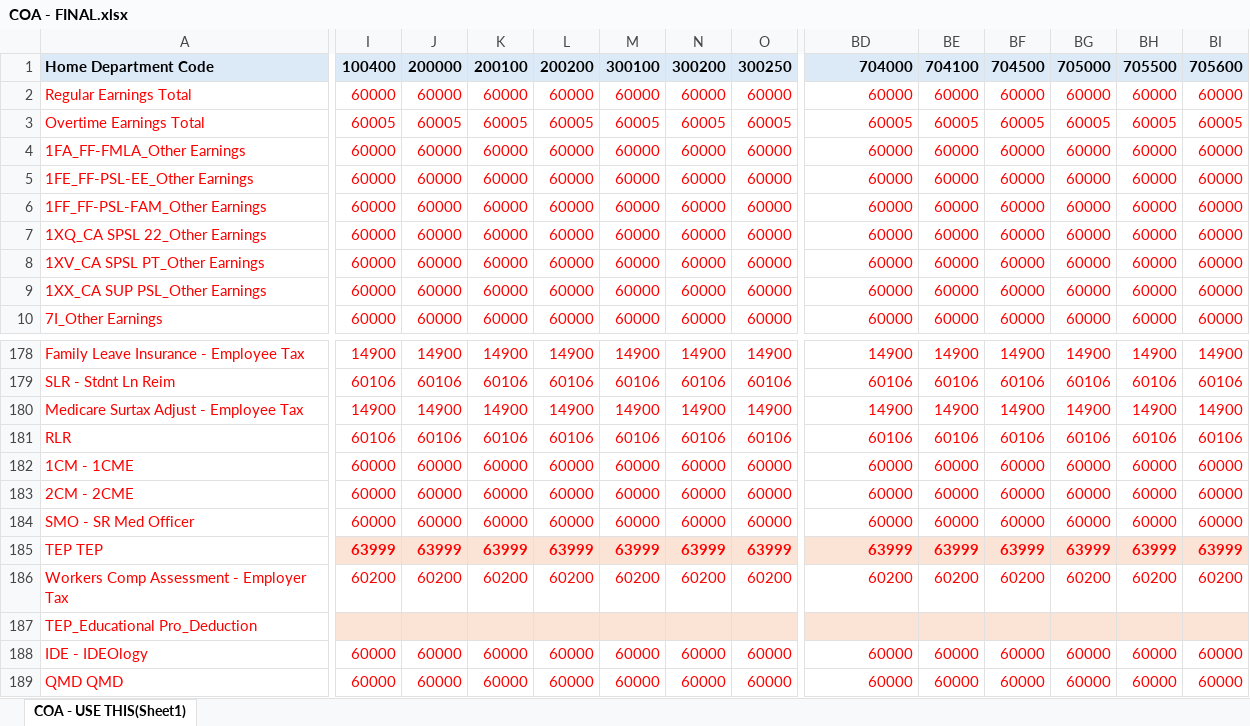
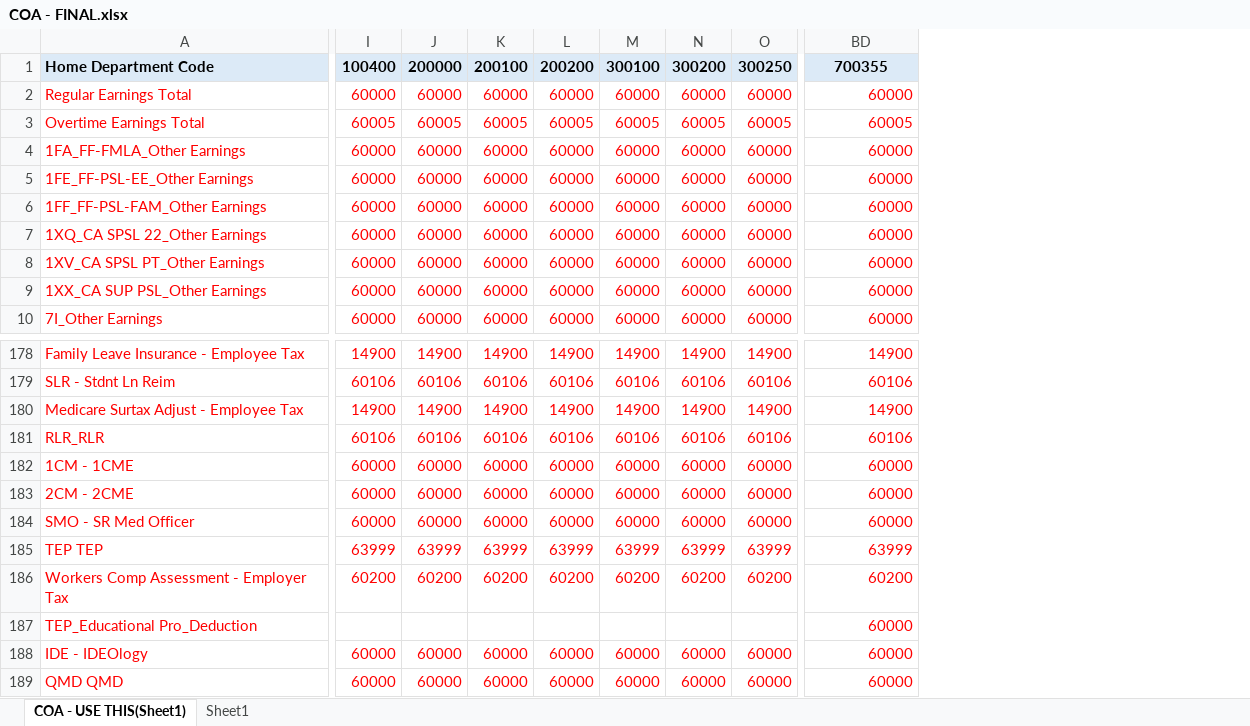
Before and after one commit to rukus05/TOI, an Excel workbook: Payroll/COA - FINAL.xlsx, sheet COA - USE THIS(Sheet1), drawn as a sheet; only a part is shown, gaps mark what is left out; values as stored, in another font and other column widths than the file's, no borders; the diff covers the shown part only; the diff names each change by its address in the sheet, - before the commit and + after, or states it on an @@ line.

```diff
--- a/Payroll/COA - FINAL.xlsx (sheet COA - USE THIS(Sheet1))
+++ b/Payroll/COA - FINAL.xlsx (sheet COA - USE THIS(Sheet1))
+sheet tab: Sheet1
@@ column BE hidden, rows 1-10: 704100 | 60000 | 60005 | 60000 | 60000 | 60000 | 60000 | 60000 | 60000 | 60000; rows 178-189: 14900 | 60106 | 14900 | 60106 | 60000 | 60000 | 60000 | 63999 | 60200 |  | 60000 | 60000 @@
@@ column BF hidden, rows 1-10: 704500 | 60000 | 60005 | 60000 | 60000 | 60000 | 60000 | 60000 | 60000 | 60000; rows 178-189: 14900 | 60106 | 14900 | 60106 | 60000 | 60000 | 60000 | 63999 | 60200 |  | 60000 | 60000 @@
@@ column BG hidden, rows 1-10: 705000 | 60000 | 60005 | 60000 | 60000 | 60000 | 60000 | 60000 | 60000 | 60000; rows 178-189: 14900 | 60106 | 14900 | 60106 | 60000 | 60000 | 60000 | 63999 | 60200 |  | 60000 | 60000 @@
@@ column BH hidden, rows 1-10: 705500 | 60000 | 60005 | 60000 | 60000 | 60000 | 60000 | 60000 | 60000 | 60000; rows 178-189: 14900 | 60106 | 14900 | 60106 | 60000 | 60000 | 60000 | 63999 | 60200 |  | 60000 | 60000 @@
@@ column BI hidden, rows 1-10: 705600 | 60000 | 60005 | 60000 | 60000 | 60000 | 60000 | 60000 | 60000 | 60000; rows 178-189: 14900 | 60106 | 14900 | 60106 | 60000 | 60000 | 60000 | 63999 | 60200 |  | 60000 | 60000 @@
-BD1: 704000
+BD1: 700355
-BD1 alignment: right
+BD1 alignment: center
-A181: RLR
+A181: RLR_RLR
@@ I185:BD185 fill: #FBE3D6 → none, bold: on → off @@
-I187:BD187 fill: #FBE3D6
+I187:BD187 fill: none
-BD187: (empty)
+BD187: 60000
```
Also changed, not shown: cell formats elsewhere in this sheet, charts or pictures, 4 other files.
